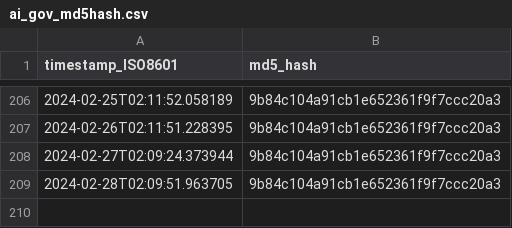
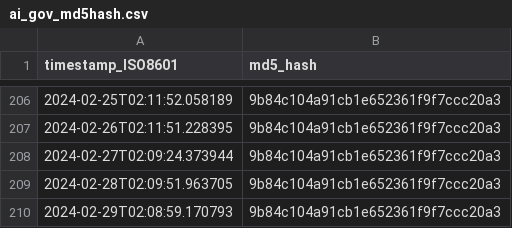
Before and after one commit to thoppe/Federal-AI-inventory-analysis-2023, a CSV file: data/ai_gov_md5hash.csv, drawn as a sheet; only a part is shown, gaps mark what is left out; the diff names each change by its address in the sheet, - before the commit and + after, or states it on an @@ line.

```diff
--- a/data/ai_gov_md5hash.csv
+++ b/data/ai_gov_md5hash.csv
+row 210: 2024-02-29T02:08:59.170793 | 9b84c104a91cb1e652361f9f7ccc20a3
```
